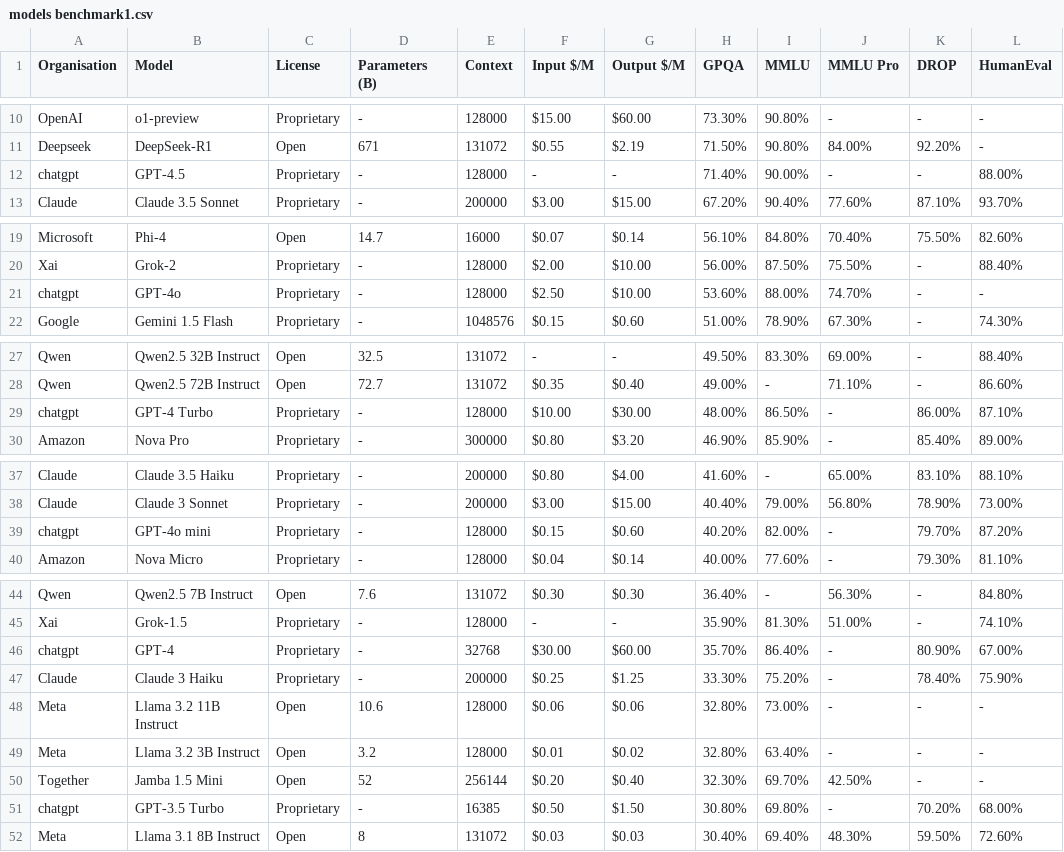
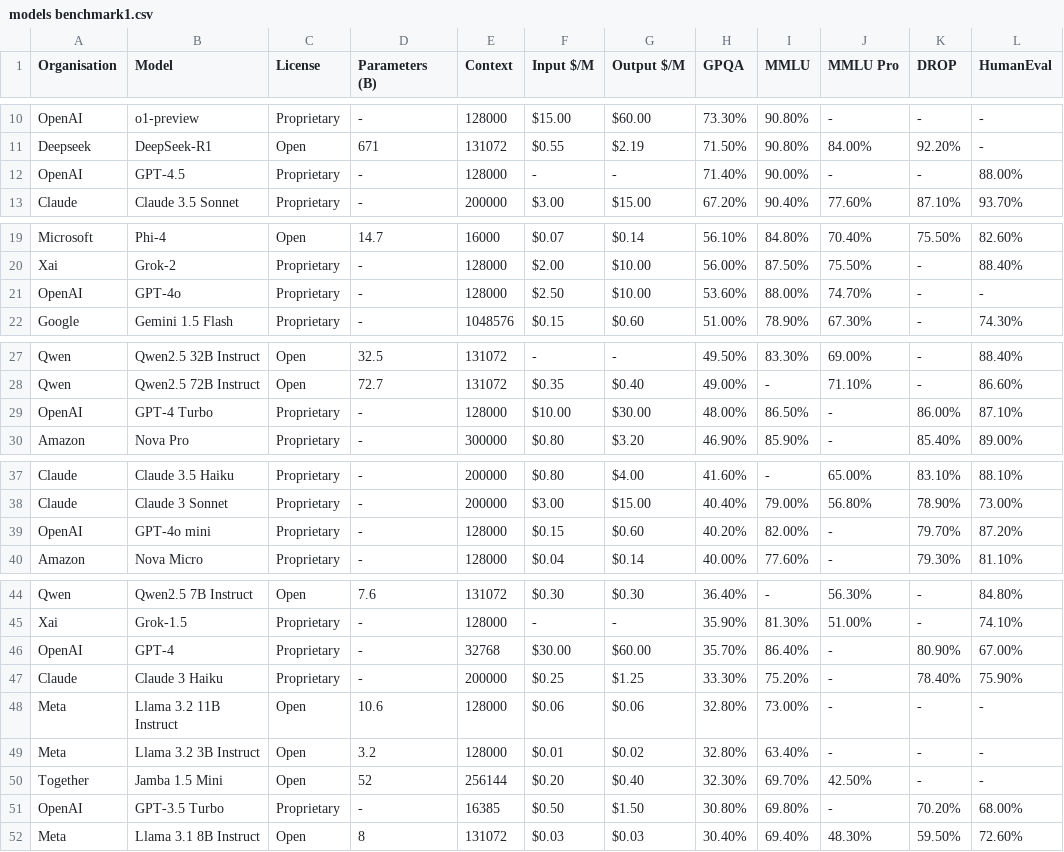
Before and after one commit to Vvijayaragupathy-uno/AI-CCORE, a CSV file: models benchmark1.csv, drawn as a sheet; only a part is shown, gaps mark what is left out.

Commit message:
Update models benchmark1.csv

```diff
--- a/models benchmark1.csv
+++ b/models benchmark1.csv
@@ -11,3 +11,3 @@ OpenAI,o1-preview,Proprietary,-,128000,$15.00 ,$60.00 ,73.30%,90.80%,-,-,-
 Deepseek,DeepSeek-R1,Open,671,131072,$0.55 ,$2.19 ,71.50%,90.80%,84.00%,92.20%,-
-chatgpt,GPT-4.5,Proprietary,-,128000,-,-,71.40%,90.00%,-,-,88.00%
+OpenAI,GPT-4.5,Proprietary,-,128000,-,-,71.40%,90.00%,-,-,88.00%
 Claude,Claude 3.5 Sonnet,Proprietary,-,200000,$3.00 ,$15.00 ,67.20%,90.40%,77.60%,87.10%,93.70%
@@ -20,3 +20,3 @@ Microsoft,Phi-4,Open,14.7,16000,$0.07 ,$0.14 ,56.10%,84.80%,70.40%,75.50%,82.60%
 Xai,Grok-2,Proprietary,-,128000,$2.00 ,$10.00 ,56.00%,87.50%,75.50%,-,88.40%
-chatgpt,GPT-4o,Proprietary,-,128000,$2.50 ,$10.00 ,53.60%,88.00%,74.70%,-,-
+OpenAI,GPT-4o,Proprietary,-,128000,$2.50 ,$10.00 ,53.60%,88.00%,74.70%,-,-
 Google,Gemini 1.5 Flash,Proprietary,-,1048576,$0.15 ,$0.60 ,51.00%,78.90%,67.30%,-,74.30%
@@ -28,3 +28,3 @@ Qwen,Qwen2.5 32B Instruct,Open,32.5,131072,-,-,49.50%,83.30%,69.00%,-,88.40%
 Qwen,Qwen2.5 72B Instruct,Open,72.7,131072,$0.35 ,$0.40 ,49.00%,-,71.10%,-,86.60%
-chatgpt,GPT-4 Turbo,Proprietary,-,128000,$10.00 ,$30.00 ,48.00%,86.50%,-,86.00%,87.10%
+OpenAI,GPT-4 Turbo,Proprietary,-,128000,$10.00 ,$30.00 ,48.00%,86.50%,-,86.00%,87.10%
 Amazon,Nova Pro,Proprietary,-,300000,$0.80 ,$3.20 ,46.90%,85.90%,-,85.40%,89.00%
@@ -38,3 +38,3 @@ Claude,Claude 3.5 Haiku,Proprietary,-,200000,$0.80 ,$4.00 ,41.60%,-,65.00%,83.10
 Claude,Claude 3 Sonnet,Proprietary,-,200000,$3.00 ,$15.00 ,40.40%,79.00%,56.80%,78.90%,73.00%
-chatgpt,GPT-4o mini,Proprietary,-,128000,$0.15 ,$0.60 ,40.20%,82.00%,-,79.70%,87.20%
+OpenAI,GPT-4o mini,Proprietary,-,128000,$0.15 ,$0.60 ,40.20%,82.00%,-,79.70%,87.20%
 Amazon,Nova Micro,Proprietary,-,128000,$0.04 ,$0.14 ,40.00%,77.60%,-,79.30%,81.10%
@@ -45,3 +45,3 @@ Qwen,Qwen2.5 7B Instruct,Open,7.6,131072,$0.30 ,$0.30 ,36.40%,-,56.30%,-,84.80%
 Xai,Grok-1.5,Proprietary,-,128000,-,-,35.90%,81.30%,51.00%,-,74.10%
-chatgpt,GPT-4,Proprietary,-,32768,$30.00 ,$60.00 ,35.70%,86.40%,-,80.90%,67.00%
+OpenAI,GPT-4,Proprietary,-,32768,$30.00 ,$60.00 ,35.70%,86.40%,-,80.90%,67.00%
 Claude,Claude 3 Haiku,Proprietary,-,200000,$0.25 ,$1.25 ,33.30%,75.20%,-,78.40%,75.90%
@@ -50,3 +50,3 @@ Meta,Llama 3.2 3B Instruct,Open,3.2,128000,$0.01 ,$0.02 ,32.80%,63.40%,-,-,-
 Together,Jamba 1.5 Mini,Open,52,256144,$0.20 ,$0.40 ,32.30%,69.70%,42.50%,-,-
-chatgpt,GPT-3.5 Turbo,Proprietary,-,16385,$0.50 ,$1.50 ,30.80%,69.80%,-,70.20%,68.00%
+OpenAI,GPT-3.5 Turbo,Proprietary,-,16385,$0.50 ,$1.50 ,30.80%,69.80%,-,70.20%,68.00%
 Meta,Llama 3.1 8B Instruct,Open,8,131072,$0.03 ,$0.03 ,30.40%,69.40%,48.30%,59.50%,72.60%
```
